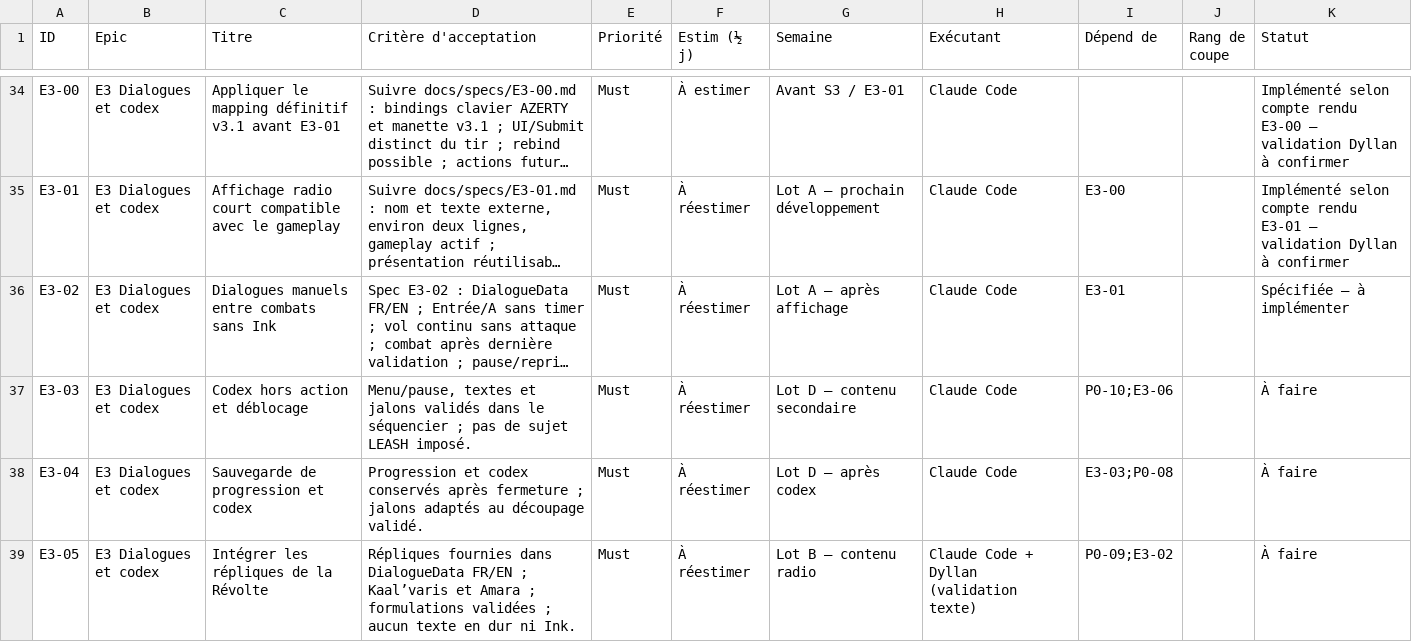
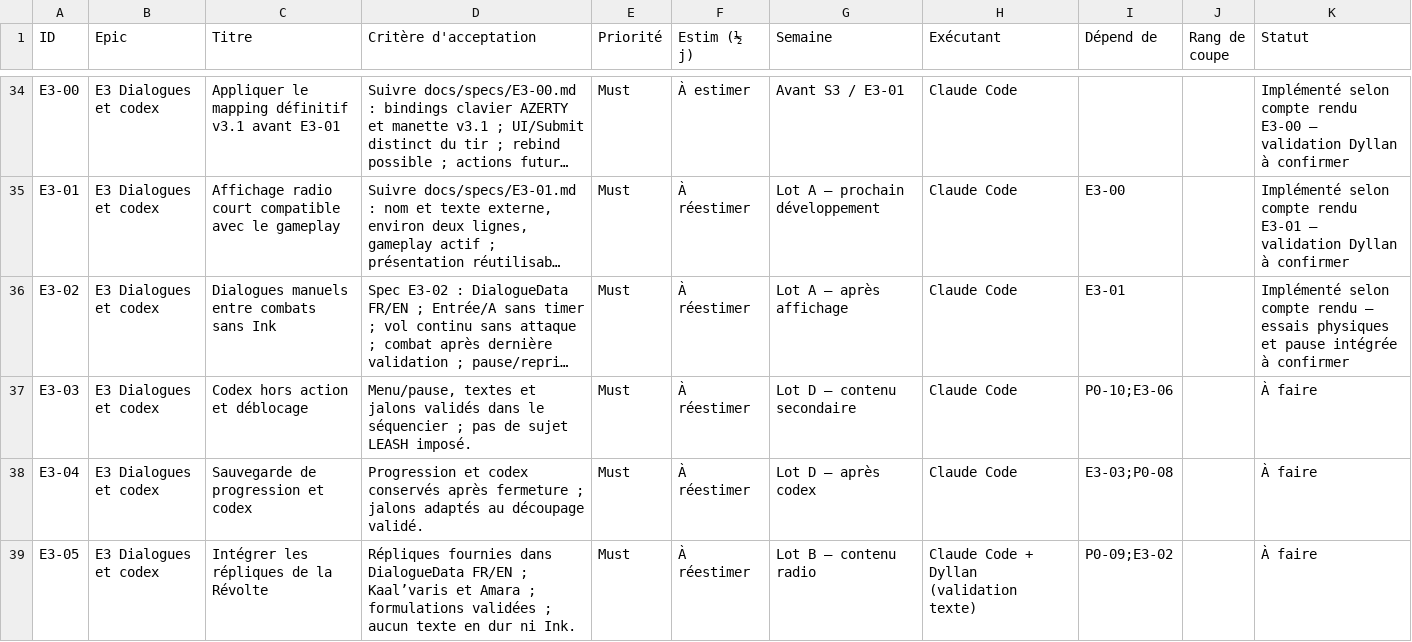
Before and after one commit to dyllandemetrios-art/An-Astral-Story-Ashar, a CSV file: docs/backlog.csv, drawn as a sheet; only a part is shown, gaps mark what is left out; long unchanged cells end in …; the diff covers the shown part only; the diff names each change by its address in the sheet, - before the commit and + after, or states it on an @@ line.

```diff
--- a/docs/backlog.csv
+++ b/docs/backlog.csv
-K36 (Statut): Spécifiée — à implémenter
+K36 (Statut): Implémenté selon compte rendu — essais physiques et pause intégrée à confirmer
```
Also changed, not shown: 1 added row and 6 edited cells elsewhere in this file, 7 other files.
